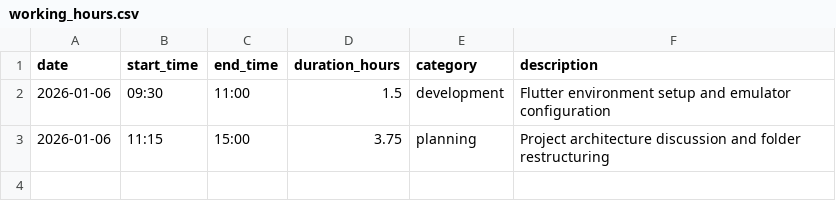
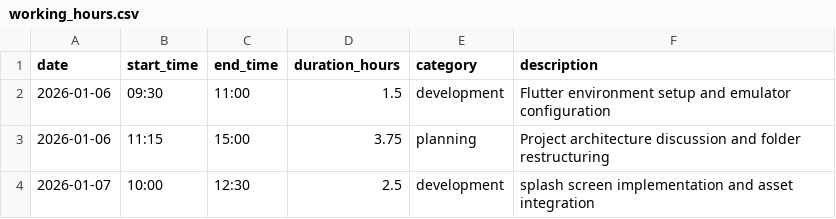
Before and after one commit to nafeesadil/hygiene_v_1, a CSV file: thesis/working_hours.csv, drawn as a sheet; the diff names each change by its address in the sheet, - before the commit and + after, or states it on an @@ line.

Commit message:
--added logo and couldnt do splash screen -- added file  structure
--added meeting notes

```diff
--- a/thesis/working_hours.csv
+++ b/thesis/working_hours.csv
+row 4: 2026-01-07 | 10:00 | 12:30 | 2.5 | development | splash screen implementation and asset integration
```
Also changed, not shown: 46 other files.
